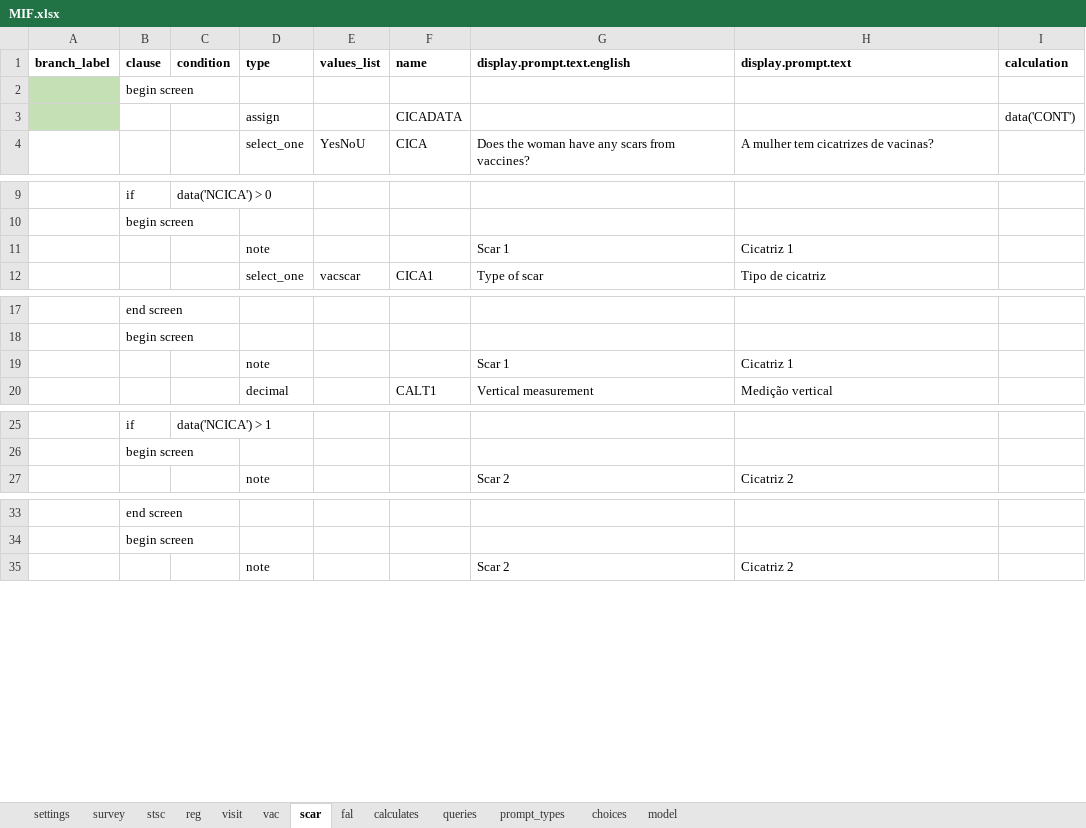
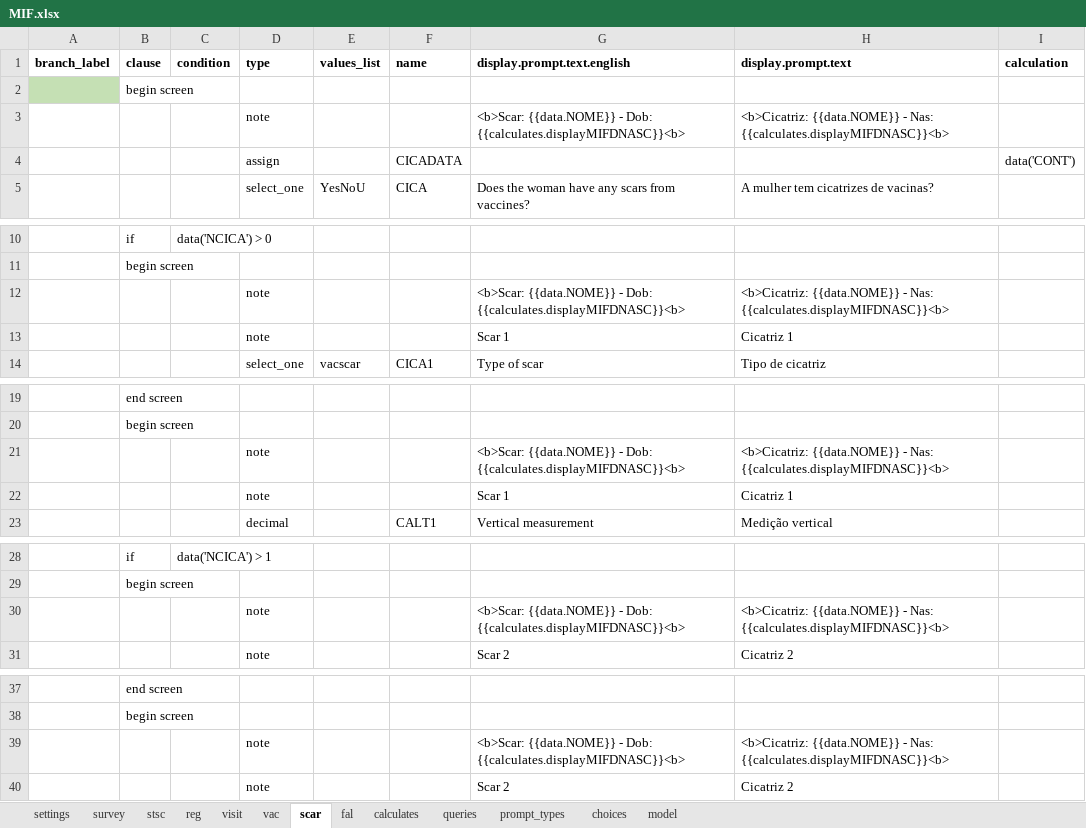
Before and after one commit to BandimHealthProject/freebase, an Excel workbook: app/config/tables/MIF/forms/MIF/MIF.xlsx, sheet scar, drawn as a sheet; only a part is shown, gaps mark what is left out; values as stored, in another font and other column widths than the file's, no borders; addresses are those after the commit; the diff covers the shown part only; the diff names each change by its address in the sheet, - before the commit and + after, or states it on an @@ line.

```diff
--- a/app/config/tables/MIF/forms/MIF/MIF.xlsx (sheet scar)
+++ b/app/config/tables/MIF/forms/MIF/MIF.xlsx (sheet scar)
+row 3:  |  |  | note |  |  | <b>Scar: {{data.NOME}} - Dob: {{calculates.displayMIFDNASC}}<b> | <b>Cicatriz: {{data.NOME}} - Nas: {{calculates.displayMIFDNASC}}<b>
-A4 fill: #C5E0B4
+A4 fill: none
+row 12:  |  |  | note |  |  | <b>Scar: {{data.NOME}} - Dob: {{calculates.displayMIFDNASC}}<b> | <b>Cicatriz: {{data.NOME}} - Nas: {{calculates.displayMIFDNASC}}<b>
+row 21:  |  |  | note |  |  | <b>Scar: {{data.NOME}} - Dob: {{calculates.displayMIFDNASC}}<b> | <b>Cicatriz: {{data.NOME}} - Nas: {{calculates.displayMIFDNASC}}<b>
+row 30:  |  |  | note |  |  | <b>Scar: {{data.NOME}} - Dob: {{calculates.displayMIFDNASC}}<b> | <b>Cicatriz: {{data.NOME}} - Nas: {{calculates.displayMIFDNASC}}<b>
+row 39:  |  |  | note |  |  | <b>Scar: {{data.NOME}} - Dob: {{calculates.displayMIFDNASC}}<b> | <b>Cicatriz: {{data.NOME}} - Nas: {{calculates.displayMIFDNASC}}<b>
```
Also changed, not shown: 4 added rows elsewhere in this sheet, sheet vac, sheet reg, sheet fal, sheet visit, sheet model, sheet stsc, 1 more sheet, app/config/tables/CRIANCA/forms/CRIANCA/CRIANCA.xlsx, app/config/tables/CRIANCA_HOSP/forms/CRIANCA_HOSP/CRIANCA_HOSP.xlsx, 15 other files.
